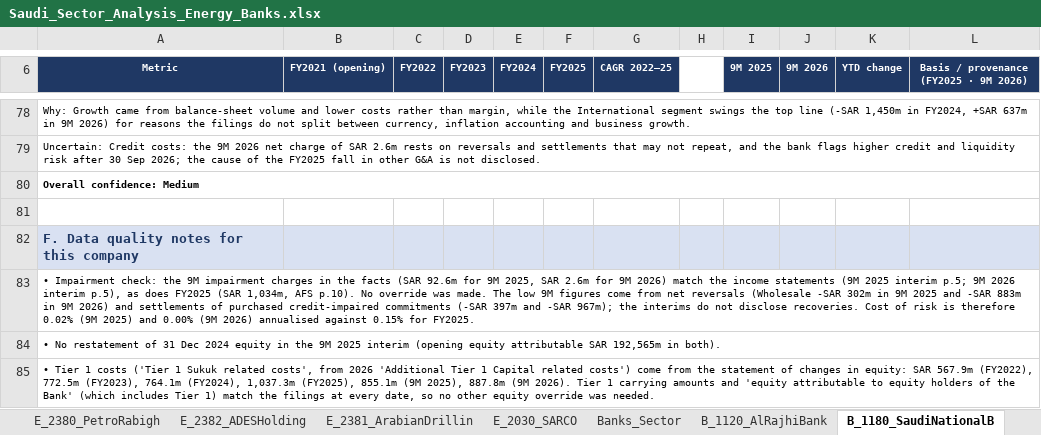
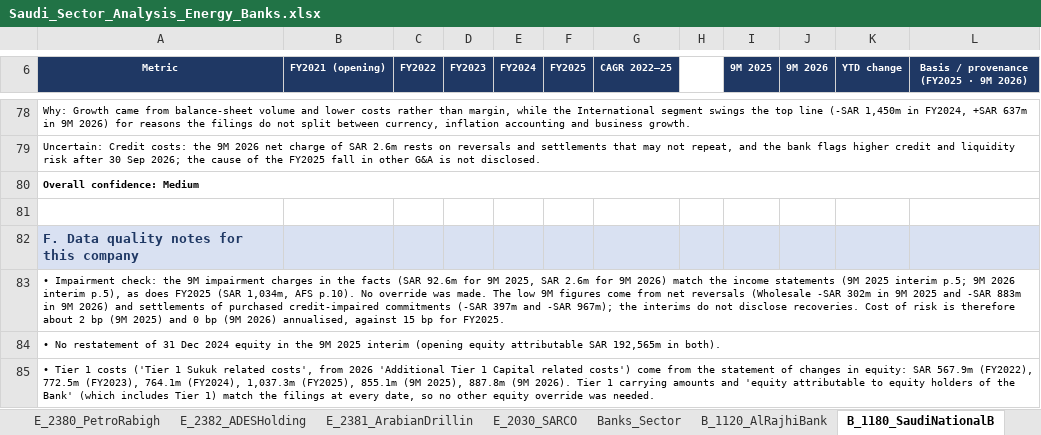
Before and after one commit to KhalidAba94/Test, an Excel workbook: sector-analysis/output/Saudi_Sector_Analysis_Energy_Banks.xlsx, sheet B_1180_SaudiNationalB, drawn as a sheet; only a part is shown, gaps mark what is left out; values as stored, in another font and other column widths than the file's, no borders; the diff names each change by its address in the sheet, - before the commit and + after, or states it on an @@ line.

```diff
--- a/sector-analysis/output/Saudi_Sector_Analysis_Energy_Banks.xlsx (sheet B_1180_SaudiNationalB)
+++ b/sector-analysis/output/Saudi_Sector_Analysis_Energy_Banks.xlsx (sheet B_1180_SaudiNationalB)
-A83 (Metric): …is therefore 0.02% (9M 2025) and 0.00% (9M 2026) annualised against 0.15% for FY2025.
+A83 (Metric): …is therefore about 2 bp (9M 2025) and 0 bp (9M 2026) annualised, against 15 bp for FY2025.
```
Also changed, not shown: sheet Review_Log, sheet Budget_Policy_Impact, sheet B_1050_BanqueSaudiFra, 8 other files.
